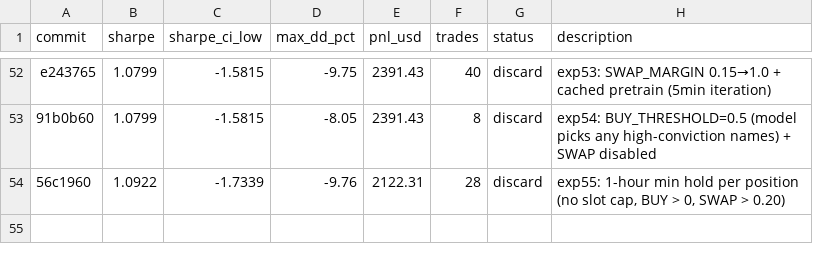
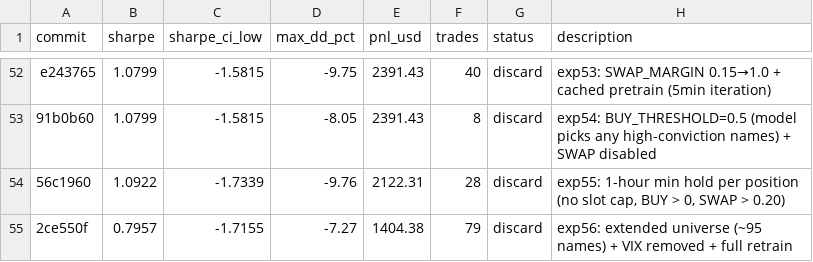
Before and after one commit to vzeman/trading-autoresearch, a TSV file: results.tsv, drawn as a sheet; only a part is shown, gaps mark what is left out; the diff names each change by its address in the sheet, - before the commit and + after, or states it on an @@ line.

Commit message:
docs: refresh iteration page + charts + results

```diff
--- a/results.tsv
+++ b/results.tsv
+row 55: 2ce550f | 0.7957 | -1.7155 | -7.27 | 1404.38 | 79 | discard | exp56: extended universe (~95 names) + VIX removed + full retrain
```
Also changed, not shown: 4 other files.
